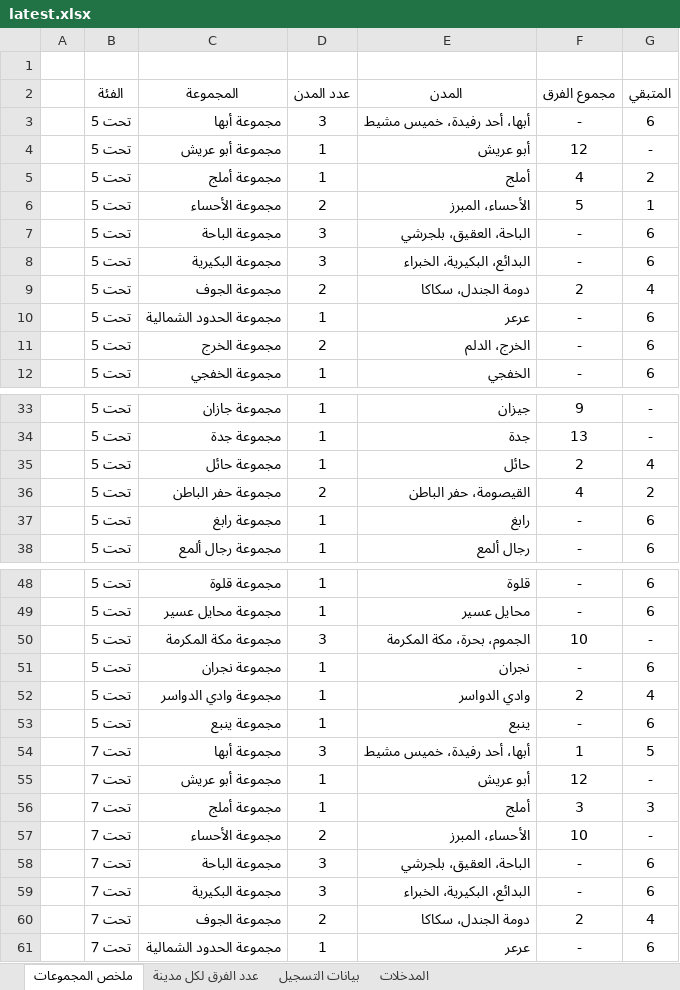
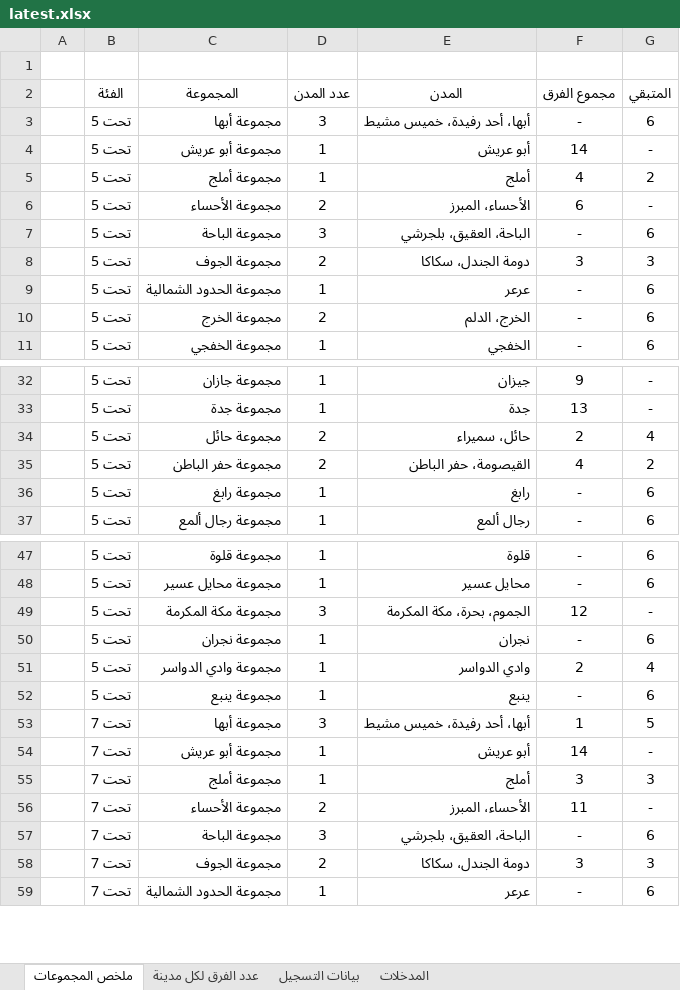
Before and after one commit to saff2026/clusters, an Excel workbook: cluster_analysis/latest.xlsx, sheet ملخص المجموعات, drawn as a sheet; only a part is shown, gaps mark what is left out; values as stored, in another font and other column widths than the file's, no borders; conditional formats and table styles not drawn; removed rows and columns are numbered as before the commit, all else as after; the diff covers the shown part only; the diff names each change by its address in the sheet, - before the commit and + after, or states it on an @@ line.

```diff
--- a/cluster_analysis/latest.xlsx (sheet ملخص المجموعات)
+++ b/cluster_analysis/latest.xlsx (sheet ملخص المجموعات)
-F4 (مجموع الفرق): 12
+F4 (مجموع الفرق): 14
-F6 (مجموع الفرق): 5
+F6 (مجموع الفرق): 6
-G6 (المتبقي): 1
+G6 (المتبقي): -
-row 8:  | تحت 5 | مجموعة البكيرية | 3 | البدائع، البكيرية، الخبراء | - | 6
-F8 (مجموع الفرق): 2
+F8 (مجموع الفرق): 3
-G8 (المتبقي): 4
+G8 (المتبقي): 3
-D34 (عدد المدن): 1
+D34 (عدد المدن): 2
-E34 (المدن): حائل
+E34 (المدن): حائل، سميراء
-F49 (مجموع الفرق): 10
+F49 (مجموع الفرق): 12
-F54 (مجموع الفرق): 12
+F54 (مجموع الفرق): 14
-F56 (مجموع الفرق): 10
+F56 (مجموع الفرق): 11
-row 59:  | تحت 7 | مجموعة البكيرية | 3 | البدائع، البكيرية، الخبراء | - | 6
-F58 (مجموع الفرق): 2
+F58 (مجموع الفرق): 3
-G58 (المتبقي): 4
+G58 (المتبقي): 3
```
Also changed, not shown: 2 added rows, 3 removed rows and 110 edited cells elsewhere in this sheet, sheet بيانات التسجيل, sheet عدد الفرق لكل مدينة, sheet المدخلات, 10 other files.
